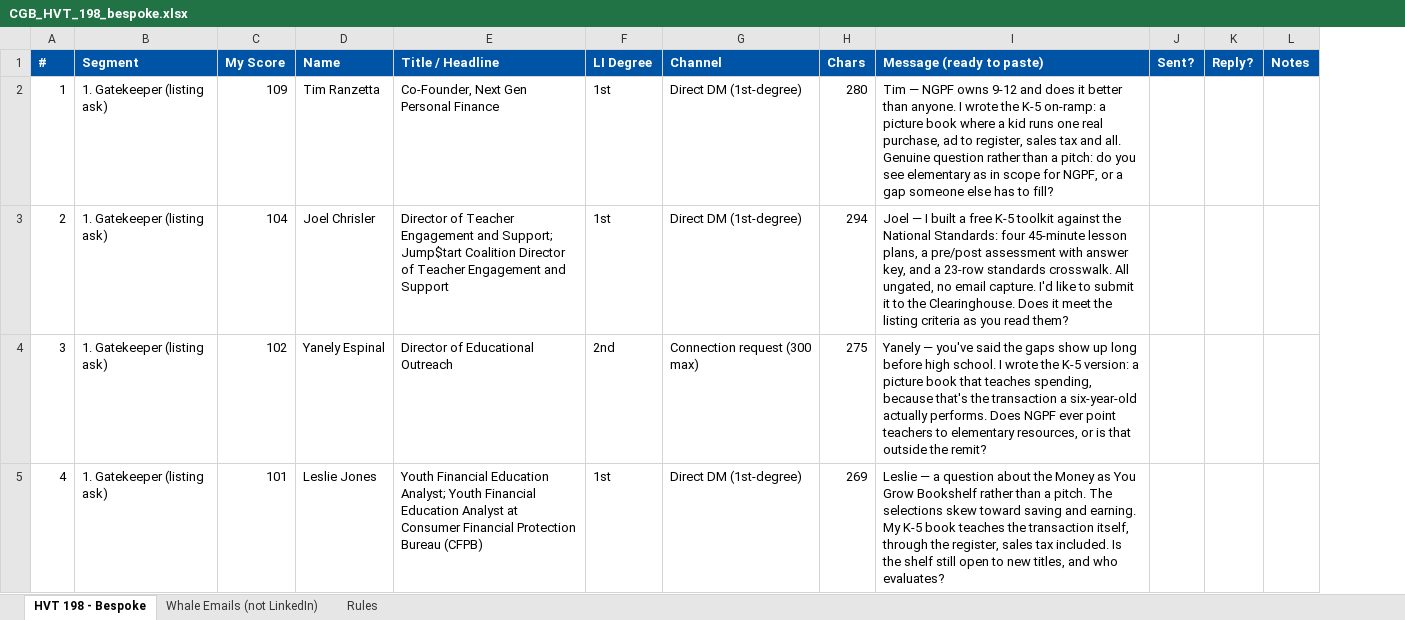
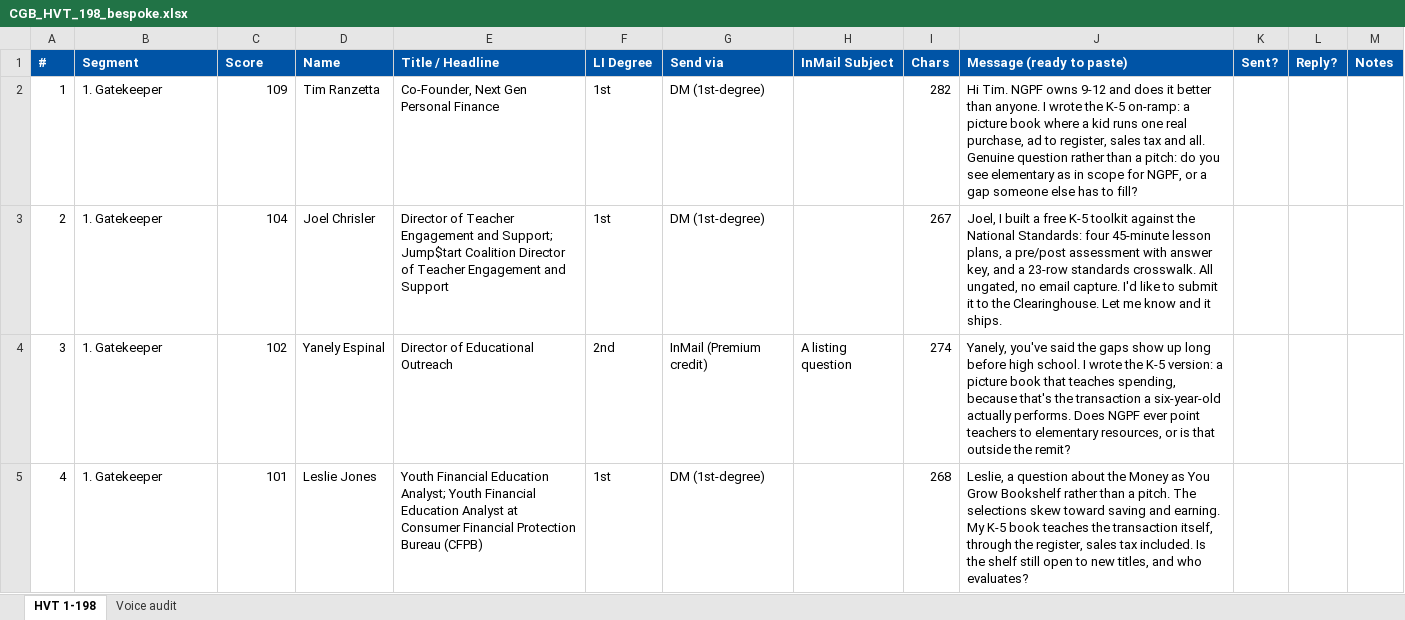
Before and after one commit to offmybach/Characterpose, an Excel workbook: CGB_HVT_198_bespoke.xlsx, sheet HVT 1-198, drawn as a sheet; only a part is shown; values as stored, in another font and other column widths than the file's, no borders; removed rows and columns are numbered as before the commit, all else as after; the diff covers the shown part only; the diff names each change by its address in the sheet, - before the commit and + after, or states it on an @@ line.

```diff
--- a/CGB_HVT_198_bespoke.xlsx (sheet HVT 1-198)
+++ b/CGB_HVT_198_bespoke.xlsx (sheet HVT 1-198)
-sheet tab: HVT 198 - Bespoke
+sheet tab: HVT 1-198
-sheet tab: Whale Emails (not LinkedIn)
+sheet tab: Voice audit
-sheet tab: Rules
-column G (Channel), rows 2-5: Direct DM (1st-degree) | Direct DM (1st-degree) | Connection request (300 max) | Direct DM (1st-degree)
+column G (Send via), rows 2-5: DM (1st-degree) | DM (1st-degree) | InMail (Premium credit) | DM (1st-degree)
+column H (InMail Subject), row 4: A listing question
-C1: My Score
+C1: Score
-B2:B5 (Segment): 1. Gatekeeper (listing ask)
+B2:B5 (Segment): 1. Gatekeeper
-I2 (Chars): 280
+I2 (Chars): 282
-J2 (Message (ready to paste)): Tim — NGPF owns…
+J2 (Message (ready to paste)): Hi Tim. NGPF owns…
-I3 (Chars): 294
+I3 (Chars): 267
-J3 (Message (ready to paste)): Joel — I built a free K-5 toolkit against the National Standards: four 45-minute lesson plans, a pre/post assessment with answer key, and a 23-row standards crosswalk. All ungated, no email capture. I'd like to submit it to the Clearinghouse. Does it meet the listing criteria as you read them?
+J3 (Message (ready to paste)): Joel, I built a free K-5 toolkit against the National Standards: four 45-minute lesson plans, a pre/post assessment with answer key, and a 23-row standards crosswalk. All ungated, no email capture. I'd like to submit it to the Clearinghouse. Let me know and it ships.
-I4 (Chars): 275
+I4 (Chars): 274
-J4 (Message (ready to paste)): Yanely — you've said…
+J4 (Message (ready to paste)): Yanely, you've said…
-I5 (Chars): 269
+I5 (Chars): 268
-J5 (Message (ready to paste)): Leslie — a question…
+J5 (Message (ready to paste)): Leslie, a question…
```
Also changed, not shown: 1000 edited cells elsewhere in this sheet, sheet Voice audit, CGB_HVT_199-396_bespoke.xlsx.
